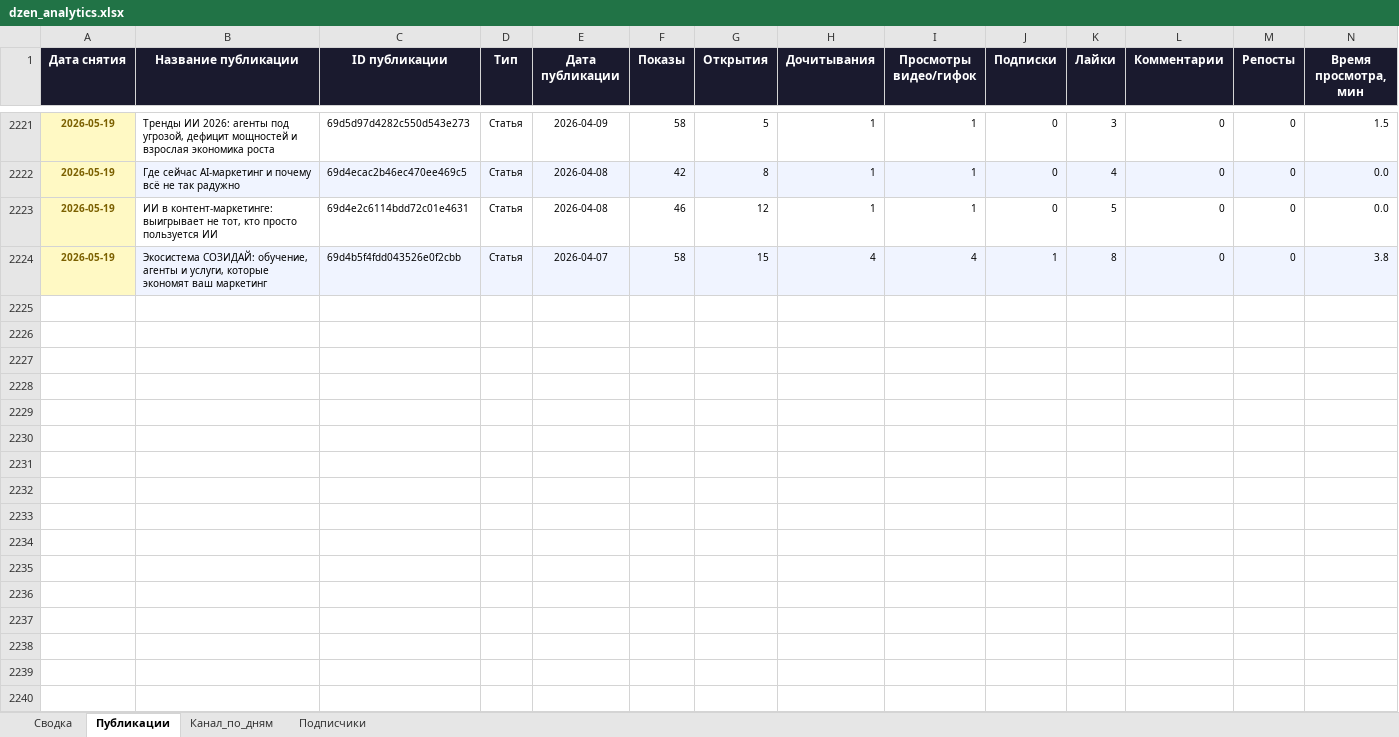
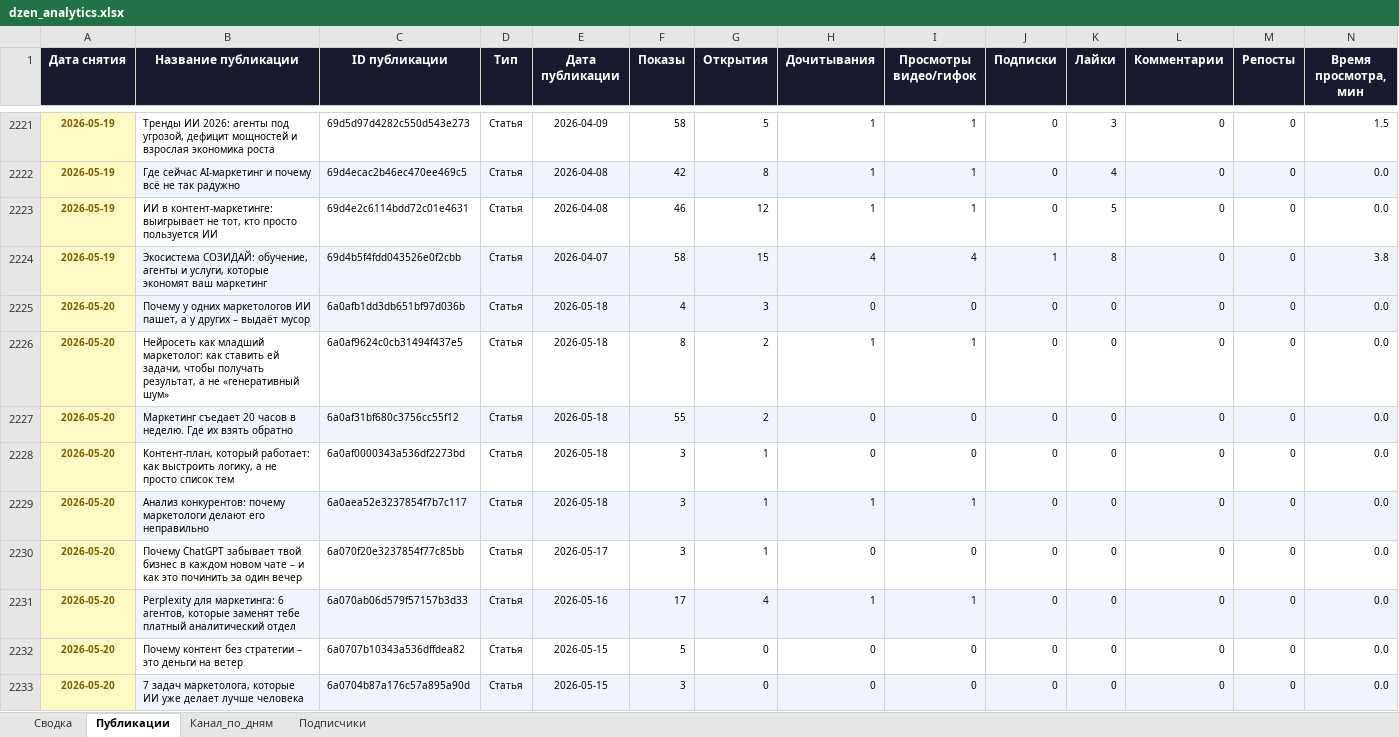
Before and after one commit to Zhechev-Daniil/dzen-analytics, an Excel workbook: dzen_analytics.xlsx, sheet Публикации, drawn as a sheet; only a part is shown, gaps mark what is left out; values as stored, in another font and other column widths than the file's, no borders; rows hold the shown columns only; the diff covers the shown part only; the diff names each change by its address in the sheet, - before the commit and + after, or states it on an @@ line.

```diff
--- a/dzen_analytics.xlsx (sheet Публикации)
+++ b/dzen_analytics.xlsx (sheet Публикации)
+row 2225: 2026-05-20 | Почему у одних маркетологов ИИ пашет, а у других – выдаёт мусор | 6a0afb1dd3db651bf97d036b | Статья | 2026-05-18 | 4 | 3 | 0 | 0 | 0 | 0 | 0 | 0 | 0.0
+row 2226: 2026-05-20 | Нейросеть как младший маркетолог: как ставить ей задачи, чтобы получать результат, а не «генеративный шум» | 6a0af9624c0cb31494f437e5 | Статья | 2026-05-18 | 8 | 2 | 1 | 1 | 0 | 0 | 0 | 0 | 0.0
+row 2227: 2026-05-20 | Маркетинг съедает 20 часов в неделю. Где их взять обратно | 6a0af31bf680c3756cc55f12 | Статья | 2026-05-18 | 55 | 2 | 0 | 0 | 0 | 0 | 0 | 0 | 0.0
+row 2228: 2026-05-20 | Контент-план, который работает: как выстроить логику, а не просто список тем | 6a0af0000343a536df2273bd | Статья | 2026-05-18 | 3 | 1 | 0 | 0 | 0 | 0 | 0 | 0 | 0.0
+row 2229: 2026-05-20 | Анализ конкурентов: почему маркетологи делают его неправильно | 6a0aea52e3237854f7b7c117 | Статья | 2026-05-18 | 3 | 1 | 1 | 1 | 0 | 0 | 0 | 0 | 0.0
+row 2230: 2026-05-20 | Почему ChatGPT забывает твой бизнес в каждом новом чате – и как это починить за один вечер | 6a070f20e3237854f77c85bb | Статья | 2026-05-17 | 3 | 1 | 0 | 0 | 0 | 0 | 0 | 0 | 0.0
+row 2231: 2026-05-20 | Perplexity для маркетинга: 6 агентов, которые заменят тебе платный аналитический отдел | 6a070ab06d579f57157b3d33 | Статья | 2026-05-16 | 17 | 4 | 1 | 1 | 0 | 0 | 0 | 0 | 0.0
+row 2232: 2026-05-20 | Почему контент без стратегии – это деньги на ветер | 6a0707b10343a536dffdea82 | Статья | 2026-05-15 | 5 | 0 | 0 | 0 | 0 | 0 | 0 | 0 | 0.0
+row 2233: 2026-05-20 | 7 задач маркетолога, которые ИИ уже делает лучше человека | 6a0704b87a176c57a895a90d | Статья | 2026-05-15 | 3 | 0 | 0 | 0 | 0 | 0 | 0 | 0 | 0.0
```
Also changed, not shown: 58 added rows elsewhere in this sheet, sheet Канал_по_дням, sheet Сводка, sheet Подписчики, 2 other files.
